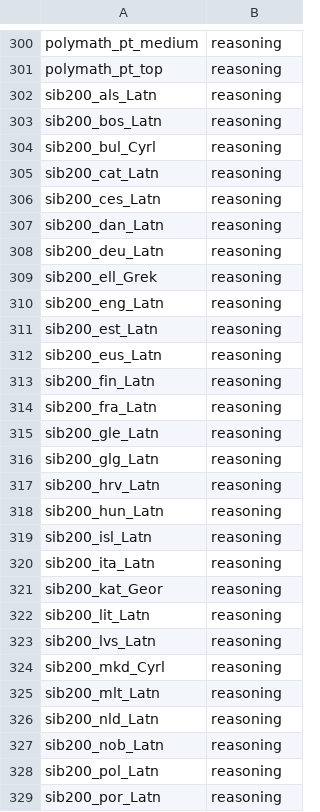
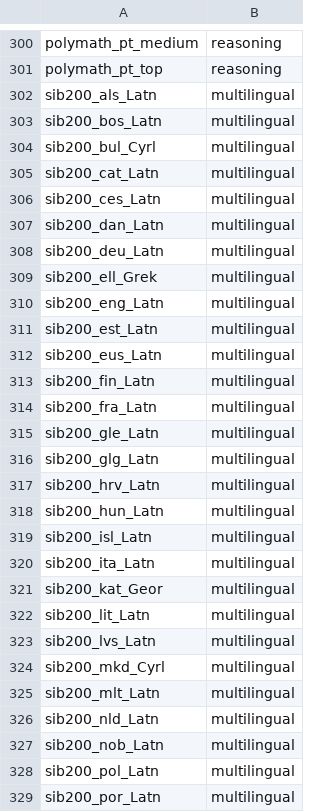
Before and after one commit to OpenEuroLLM/annealing-experiments, a CSV file: prelude/evals/groups1.csv, drawn as a sheet; only a part is shown, gaps mark what is left out; the diff covers the shown part only.

Commit message:
correction

```diff
--- a/prelude/evals/groups1.csv
+++ b/prelude/evals/groups1.csv
@@ -301,29 +301,29 @@ polymath_pt_medium,reasoning
 polymath_pt_top,reasoning
-sib200_als_Latn,reasoning
-sib200_bos_Latn,reasoning
-sib200_bul_Cyrl,reasoning
-sib200_cat_Latn,reasoning
-sib200_ces_Latn,reasoning
-sib200_dan_Latn,reasoning
-sib200_deu_Latn,reasoning
-sib200_ell_Grek,reasoning
-sib200_eng_Latn,reasoning
-sib200_est_Latn,reasoning
-sib200_eus_Latn,reasoning
-sib200_fin_Latn,reasoning
-sib200_fra_Latn,reasoning
-sib200_gle_Latn,reasoning
-sib200_glg_Latn,reasoning
-sib200_hrv_Latn,reasoning
-sib200_hun_Latn,reasoning
-sib200_isl_Latn,reasoning
-sib200_ita_Latn,reasoning
-sib200_kat_Geor,reasoning
-sib200_lit_Latn,reasoning
-sib200_lvs_Latn,reasoning
-sib200_mkd_Cyrl,reasoning
-sib200_mlt_Latn,reasoning
-sib200_nld_Latn,reasoning
-sib200_nob_Latn,reasoning
-sib200_pol_Latn,reasoning
-sib200_por_Latn,reasoning
+sib200_als_Latn,multilingual
+sib200_bos_Latn,multilingual
+sib200_bul_Cyrl,multilingual
+sib200_cat_Latn,multilingual
+sib200_ces_Latn,multilingual
+sib200_dan_Latn,multilingual
+sib200_deu_Latn,multilingual
+sib200_ell_Grek,multilingual
+sib200_eng_Latn,multilingual
+sib200_est_Latn,multilingual
+sib200_eus_Latn,multilingual
+sib200_fin_Latn,multilingual
+sib200_fra_Latn,multilingual
+sib200_gle_Latn,multilingual
+sib200_glg_Latn,multilingual
+sib200_hrv_Latn,multilingual
+sib200_hun_Latn,multilingual
+sib200_isl_Latn,multilingual
+sib200_ita_Latn,multilingual
+sib200_kat_Geor,multilingual
+sib200_lit_Latn,multilingual
+sib200_lvs_Latn,multilingual
+sib200_mkd_Cyrl,multilingual
+sib200_mlt_Latn,multilingual
+sib200_nld_Latn,multilingual
+sib200_nob_Latn,multilingual
+sib200_pol_Latn,multilingual
+sib200_por_Latn,multilingual
```
Also changed, not shown: 8 edited cells elsewhere in this file.
